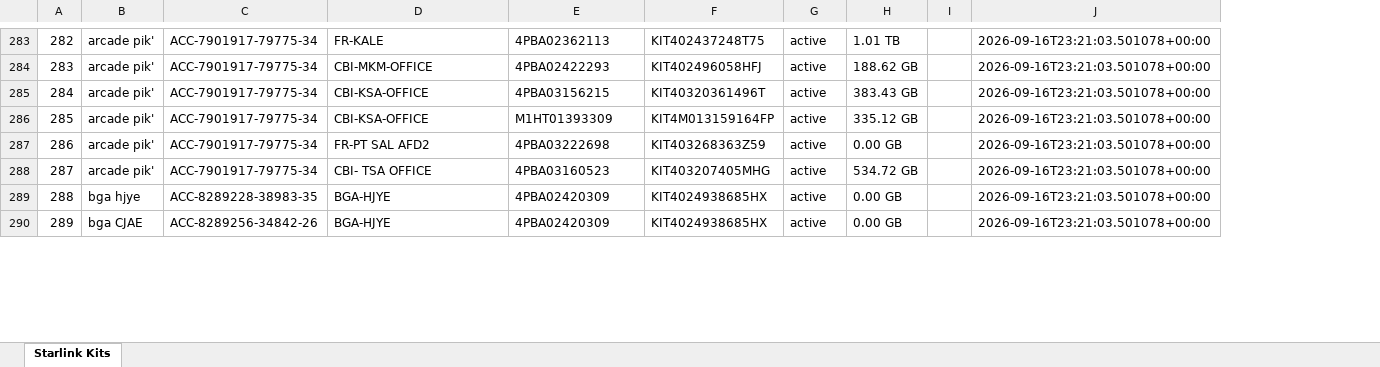
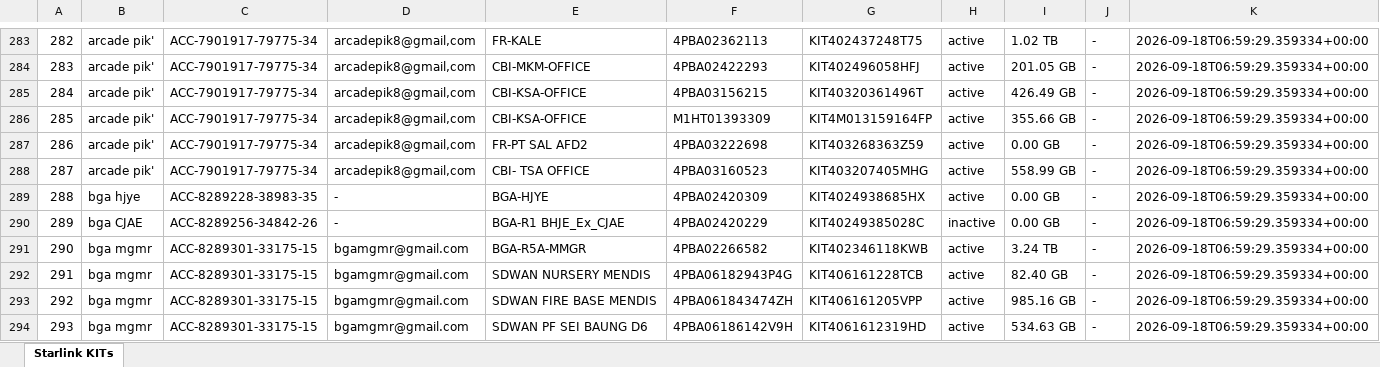
Before and after one commit to fauzanrf/gprc-star, an Excel workbook: starlink_export.xlsx, sheet Starlink KITs, drawn as a sheet; only a part is shown, gaps mark what is left out; values as stored, in another font and other column widths than the file's, no cell formats; removed rows and columns are numbered as before the commit, all else as after; the diff covers the shown part only; the diff names each change by its address in the sheet, - before the commit and + after, or states it on an @@ line.

Commit message:
feat: add email column to Excel export, DB writer, API, and frontend

```diff
--- a/starlink_export.xlsx (sheet Starlink KITs)
+++ b/starlink_export.xlsx (sheet Starlink KITs)
-sheet tab: Starlink Kits
+sheet tab: Starlink KITs
+column D, rows 283-290: arcadepik8@gmail,com | arcadepik8@gmail,com | arcadepik8@gmail,com | arcadepik8@gmail,com | arcadepik8@gmail,com | arcadepik8@gmail,com | - | -
-column H, rows 283-290: 1.01 TB | 188.62 GB | 383.43 GB | 335.12 GB | 0.00 GB | 534.72 GB | 0.00 GB | 0.00 GB
-column I, empty
-column J, rows 283-290: all 2026-09-16T23:21:03.501078+00:00
+column I, rows 283-290: 1.02 TB | 201.05 GB | 426.49 GB | 355.66 GB | 0.00 GB | 558.99 GB | 0.00 GB | 0.00 GB
+column J, rows 283-290: all -
+column K, rows 283-290: all 2026-09-18T06:59:29.359334+00:00
@@ column A renumbered between rows 28 and 380 @@
-E290: BGA-HJYE
+E290: BGA-R1 BHJE_Ex_CJAE
-F290: 4PBA02420309
+F290: 4PBA02420229
-G290: KIT4024938685HX
+G290: KIT40249385028C
-H290: active
+H290: inactive
+row 291: 290 | bga mgmr | ACC-8289301-33175-15 | bgamgmr@gmail.com | BGA-R5A-MMGR | 4PBA02266582 | KIT402346118KWB | active | 3.24 TB | - | 2026-09-18T06:59:29.359334+00:00
+row 292: 291 | bga mgmr | ACC-8289301-33175-15 | bgamgmr@gmail.com | SDWAN NURSERY MENDIS | 4PBA06182943P4G | KIT406161228TCB | active | 82.40 GB | - | 2026-09-18T06:59:29.359334+00:00
+row 293: 292 | bga mgmr | ACC-8289301-33175-15 | bgamgmr@gmail.com | SDWAN FIRE BASE MENDIS | 4PBA061843474ZH | KIT406161205VPP | active | 985.16 GB | - | 2026-09-18T06:59:29.359334+00:00
+row 294: 293 | bga mgmr | ACC-8289301-33175-15 | bgamgmr@gmail.com | SDWAN PF SEI BAUNG D6 | 4PBA06186142V9H | KIT4061612319HD | active | 534.63 GB | - | 2026-09-18T06:59:29.359334+00:00
```
Also changed, not shown: 21 added rows, 10 removed rows and 36 edited cells elsewhere in this sheet, cell formats, 5 other files.
